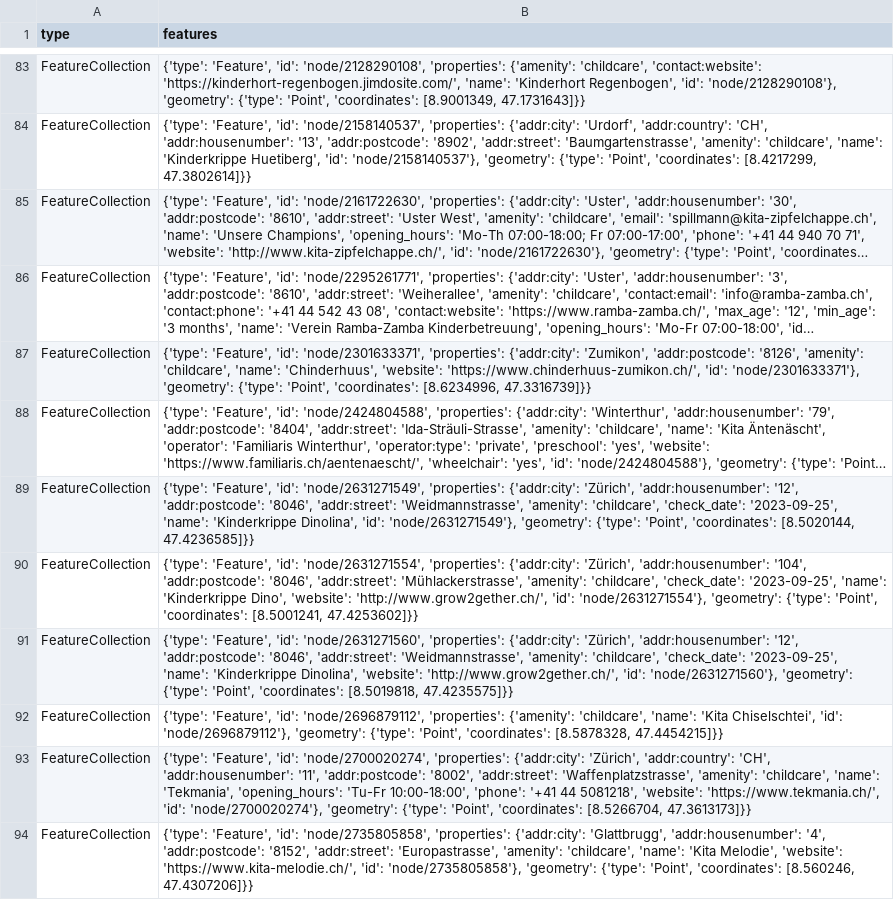
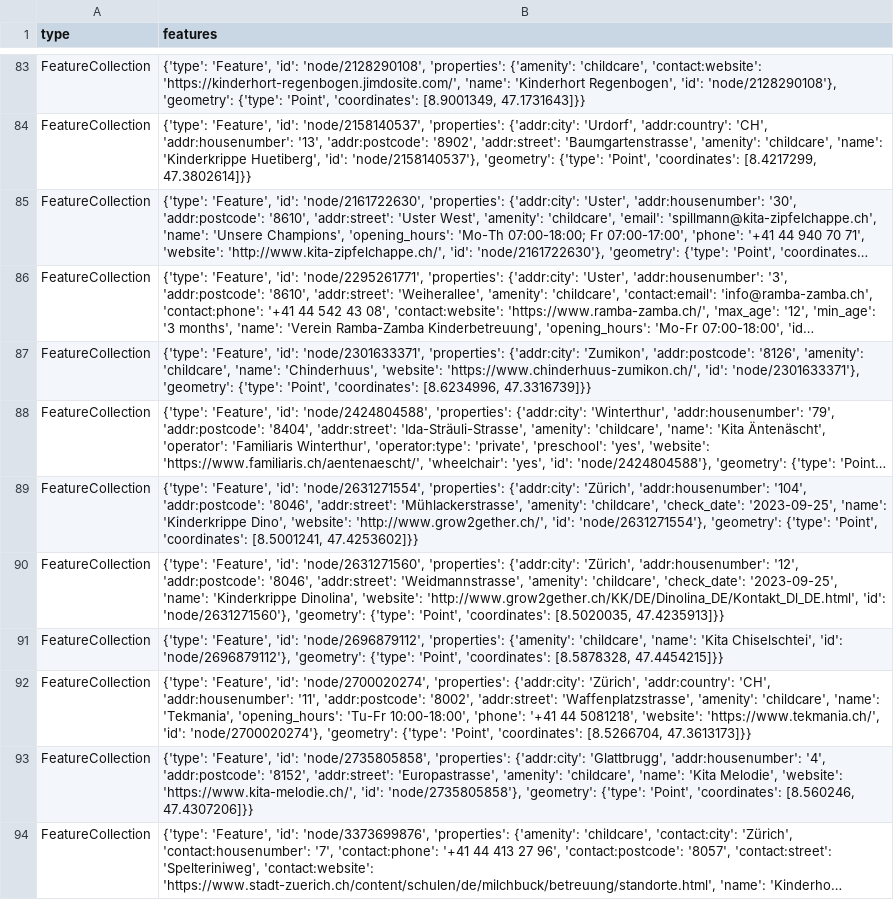
Before and after one commit to OpenBracketsCH/rescue-data, a CSV file: data/csv/childcare/childcare_dispo_srz.csv, drawn as a sheet; only a part is shown, gaps mark what is left out; the shorter side is filled out with more unchanged rows; long unchanged cells end in …; removed rows and columns are numbered as before the commit, all else as after; the diff names each change by its address in the sheet, - before the commit and + after, or states it on an @@ line.

```diff
--- a/data/csv/childcare/childcare_dispo_srz.csv
+++ b/data/csv/childcare/childcare_dispo_srz.csv
-row 89: FeatureCollection | {'type': 'Feature', 'id': 'node/2631271549', 'properties': {'addr:city': 'Zürich', 'addr:housenumber': '12', 'addr:postcode': '8046', 'addr:street': 'Weidmannstrasse', 'amenity': 'childcare', 'check_date': '2023-09-25', 'name': 'Kinderkrippe Dinolina', 'id': 'node/2631271549'}, 'geometry': {'type': 'Point', 'coordinates': [8.5020144, 47.4236585]}}
-B90 (features): …Dinolina', 'website': 'http://www.grow2gether.ch/', 'id': 'node/2631271560'}, 'geometry': {'type': 'Point', 'coordinates': [8.5019818, 47.4235575]}}
+B90 (features): …Dinolina', 'website': 'http://www.grow2gether.ch/KK/DE/Dinolina_DE/Kontakt_Dl_DE.html', 'id': 'node/2631271560'}, 'geometry': {'type': 'Point', 'coordinates': [8.5020035, 47.4235913]}}
```
Also changed, not shown: data/csv/childcare/childcare_kt_zh.csv, data/csv/defis/defis_stadt_zh.csv, 9 other files.
